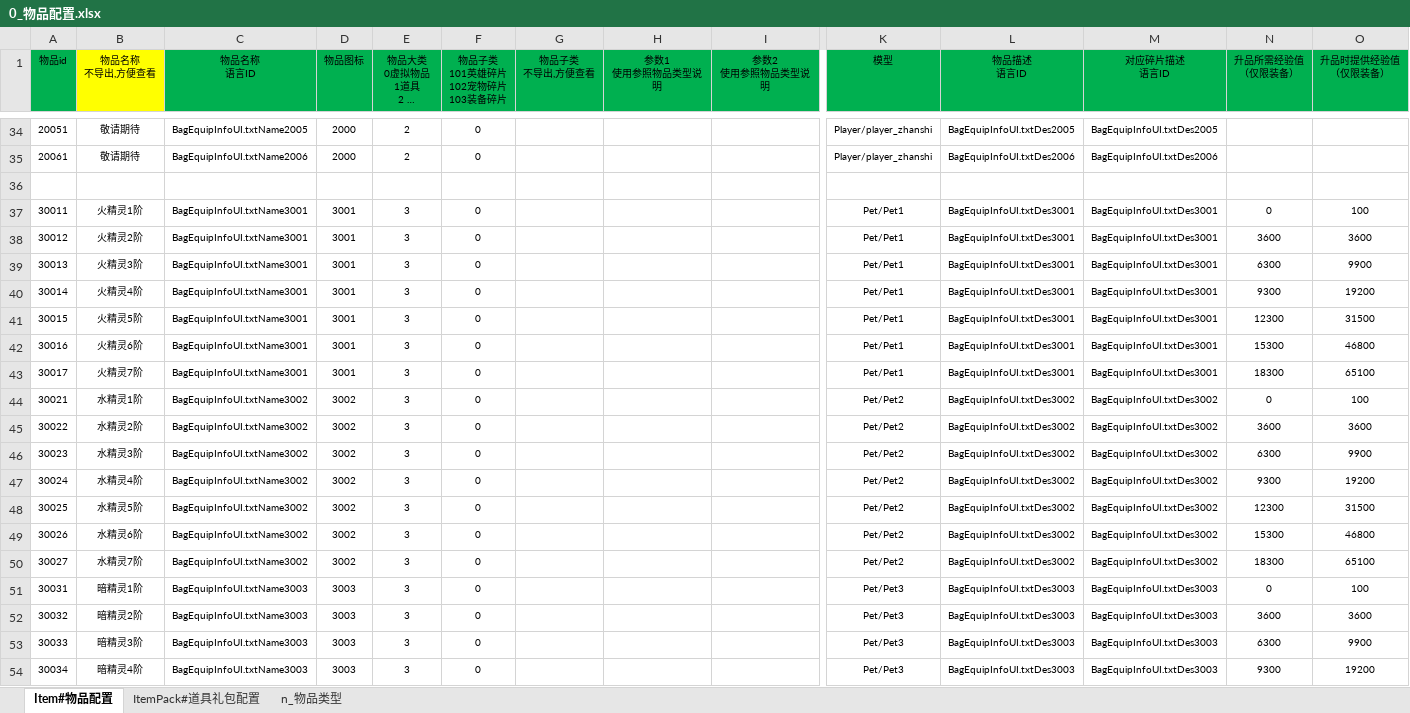
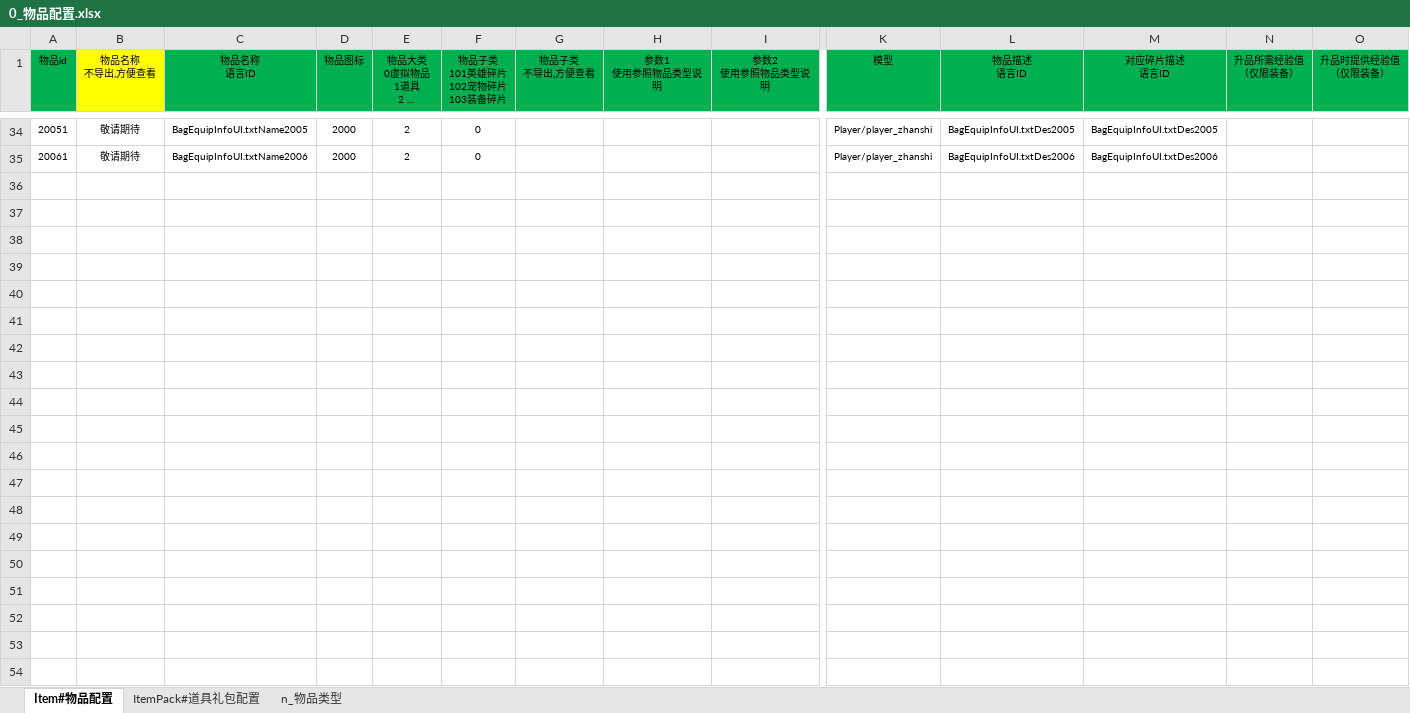
Before and after one commit to Gipsyzgm/HotFix_FrameWork, an Excel workbook: ProtoConfig/Config/0_物品配置.xlsx, sheet Item#物品配置, drawn as a sheet; only a part is shown, gaps mark what is left out; long unchanged cells end in …; values as stored, in another font and other column widths than the file's, no borders; table styles not drawn; rows hold the shown columns only; the diff covers the shown part only; the diff names each change by its address in the sheet, - before the commit and + after, or states it on an @@ line.

```diff
--- a/ProtoConfig/Config/0_物品配置.xlsx (sheet Item#物品配置)
+++ b/ProtoConfig/Config/0_物品配置.xlsx (sheet Item#物品配置)
-row 36: (empty)
-row 37: 30011 | 火精灵1阶 | BagEquipInfoUI.txtName3001 | 3001 | 3 | 0 |  |  |  | Pet/Pet1 | BagEquipInfoUI.txtDes3001 | BagEquipInfoUI.txtDes3001 | 0 | 100
-row 38: 30012 | 火精灵2阶 | BagEquipInfoUI.txtName3001 | 3001 | 3 | 0 |  |  |  | Pet/Pet1 | BagEquipInfoUI.txtDes3001 | BagEquipInfoUI.txtDes3001 | 3600 | 3600
-row 39: 30013 | 火精灵3阶 | BagEquipInfoUI.txtName3001 | 3001 | 3 | 0 |  |  |  | Pet/Pet1 | BagEquipInfoUI.txtDes3001 | BagEquipInfoUI.txtDes3001 | 6300 | 9900
-row 40: 30014 | 火精灵4阶 | BagEquipInfoUI.txtName3001 | 3001 | 3 | 0 |  |  |  | Pet/Pet1 | BagEquipInfoUI.txtDes3001 | BagEquipInfoUI.txtDes3001 | 9300 | 19200
-row 41: 30015 | 火精灵5阶 | BagEquipInfoUI.txtName3001 | 3001 | 3 | 0 |  |  |  | Pet/Pet1 | BagEquipInfoUI.txtDes3001 | BagEquipInfoUI.txtDes3001 | 12300 | 31500
-row 42: 30016 | 火精灵6阶 | BagEquipInfoUI.txtName3001 | 3001 | 3 | 0 |  |  |  | Pet/Pet1 | BagEquipInfoUI.txtDes3001 | BagEquipInfoUI.txtDes3001 | 15300 | 46800
-row 43: 30017 | 火精灵7阶 | BagEquipInfoUI.txtName3001 | 3001 | 3 | 0 |  |  |  | Pet/Pet1 | BagEquipInfoUI.txtDes3001 | BagEquipInfoUI.txtDes3001 | 18300 | 65100
-row 44: 30021 | 水精灵1阶 | BagEquipInfoUI.txtName3002 | 3002 | 3 | 0 |  |  |  | Pet/Pet2 | BagEquipInfoUI.txtDes3002 | BagEquipInfoUI.txtDes3002 | 0 | 100
-row 45: 30022 | 水精灵2阶 | BagEquipInfoUI.txtName3002 | 3002 | 3 | 0 |  |  |  | Pet/Pet2 | BagEquipInfoUI.txtDes3002 | BagEquipInfoUI.txtDes3002 | 3600 | 3600
-row 46: 30023 | 水精灵3阶 | BagEquipInfoUI.txtName3002 | 3002 | 3 | 0 |  |  |  | Pet/Pet2 | BagEquipInfoUI.txtDes3002 | BagEquipInfoUI.txtDes3002 | 6300 | 9900
-row 47: 30024 | 水精灵4阶 | BagEquipInfoUI.txtName3002 | 3002 | 3 | 0 |  |  |  | Pet/Pet2 | BagEquipInfoUI.txtDes3002 | BagEquipInfoUI.txtDes3002 | 9300 | 19200
-row 48: 30025 | 水精灵5阶 | BagEquipInfoUI.txtName3002 | 3002 | 3 | 0 |  |  |  | Pet/Pet2 | BagEquipInfoUI.txtDes3002 | BagEquipInfoUI.txtDes3002 | 12300 | 31500
-row 49: 30026 | 水精灵6阶 | BagEquipInfoUI.txtName3002 | 3002 | 3 | 0 |  |  |  | Pet/Pet2 | BagEquipInfoUI.txtDes3002 | BagEquipInfoUI.txtDes3002 | 15300 | 46800
-row 50: 30027 | 水精灵7阶 | BagEquipInfoUI.txtName3002 | 3002 | 3 | 0 |  |  |  | Pet/Pet2 | BagEquipInfoUI.txtDes3002 | BagEquipInfoUI.txtDes3002 | 18300 | 65100
-row 51: 30031 | 暗精灵1阶 | BagEquipInfoUI.txtName3003 | 3003 | 3 | 0 |  |  |  | Pet/Pet3 | BagEquipInfoUI.txtDes3003 | BagEquipInfoUI.txtDes3003 | 0 | 100
-row 52: 30032 | 暗精灵2阶 | BagEquipInfoUI.txtName3003 | 3003 | 3 | 0 |  |  |  | Pet/Pet3 | BagEquipInfoUI.txtDes3003 | BagEquipInfoUI.txtDes3003 | 3600 | 3600
-row 53: 30033 | 暗精灵3阶 | BagEquipInfoUI.txtName3003 | 3003 | 3 | 0 |  |  |  | Pet/Pet3 | BagEquipInfoUI.txtDes3003 | BagEquipInfoUI.txtDes3003 | 6300 | 9900
-row 54: 30034 | 暗精灵4阶 | BagEquipInfoUI.txtName3003 | 3003 | 3 | 0 |  |  |  | Pet/Pet3 | BagEquipInfoUI.txtDes3003 | BagEquipInfoUI.txtDes3003 | 9300 | 19200
```
Also changed, not shown: 91 removed rows elsewhere in this sheet, 3 other files.
